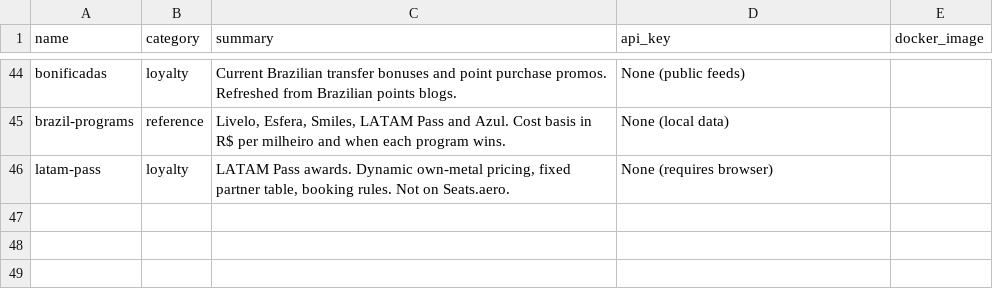
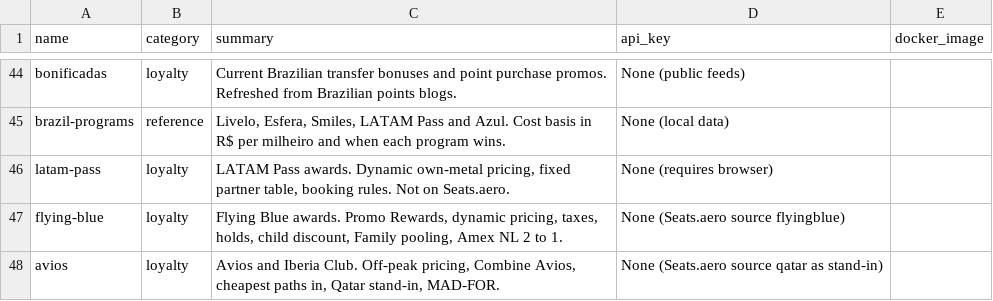
Before and after one commit to laioviana/travel-hacking-toolkit, a TSV file: scripts/skill-meta.tsv, drawn as a sheet; only a part is shown, gaps mark what is left out; the diff names each change by its address in the sheet, - before the commit and + after, or states it on an @@ line.

```diff
--- a/scripts/skill-meta.tsv
+++ b/scripts/skill-meta.tsv
+row 47: flying-blue | loyalty | Flying Blue awards. Promo Rewards, dynamic pricing, taxes, holds, child discount, Family pooling, Amex NL 2 to 1. | None (Seats.aero source flyingblue)
+row 48: avios | loyalty | Avios and Iberia Club. Off-peak pricing, Combine Avios, cheapest paths in, Qatar stand-in, MAD-FOR. | None (Seats.aero source qatar as stand-in)
```
Also changed, not shown: 19 other files.
